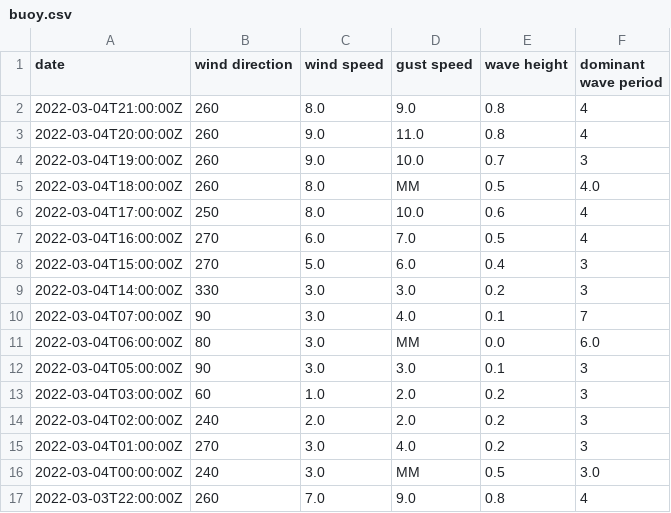
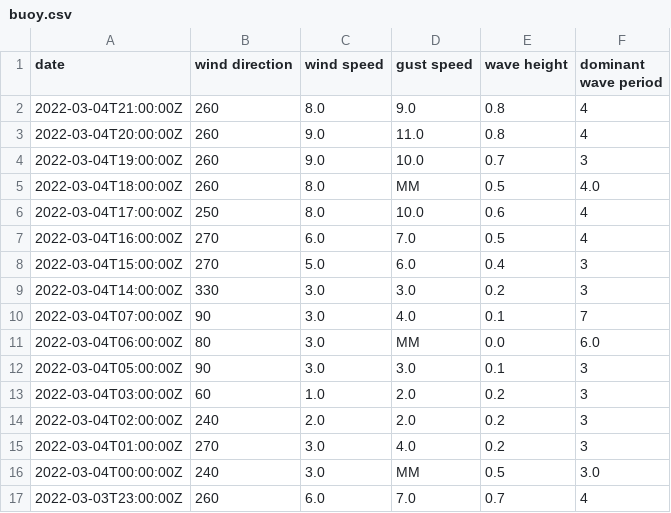
Before and after one commit to cyberdelia/halibut-bank, a CSV file: buoy.csv, drawn as a sheet.

Commit message:
Flat: latest data (2022-03-04T23:42:50.100Z) {   "date": "2022-03-04T23:42:50.100Z",   "files": [     {       "name": "buoy.csv",       "deltaBytes": 0,       "source": "https://www.ndbc.noaa.gov/data/realtime2/46146.txt"     },     {       "name": "buoy.tsv",       "deltaBytes": 0,       "source": "https://www.ndbc.noaa.gov/data/realtime2/46146.txt"     }   ] }

```diff
--- a/buoy.csv
+++ b/buoy.csv
@@ -16,2 +16,2 @@ date,wind direction,wind speed,gust speed,wave height,dominant wave period
 2022-03-04T00:00:00Z,240,3.0,MM,0.5,3.0
-2022-03-03T22:00:00Z,260,7.0,9.0,0.8,4
+2022-03-03T23:00:00Z,260,6.0,7.0,0.7,4
```
Also changed, not shown: buoy.tsv.
